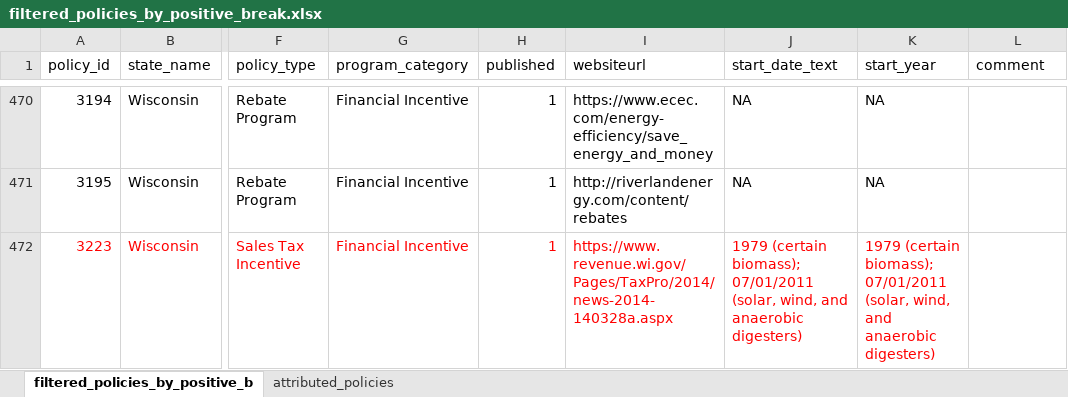
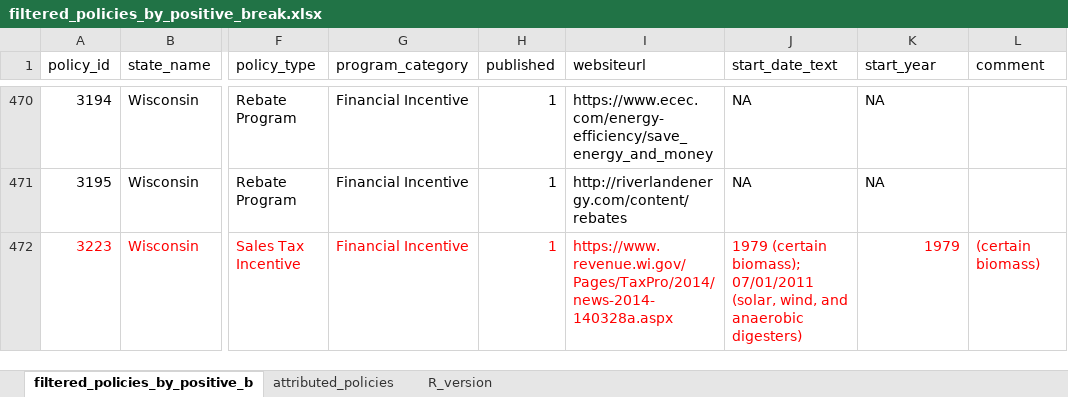
Before and after one commit to lauramenicacci/patent_breakdetection, an Excel workbook: policy_attribution/filtered_policies_by_positive_break.xlsx, sheet filtered_policies_by_positive_b, drawn as a sheet; only a part is shown, gaps mark what is left out; values as stored, in another font and other column widths than the file's, no borders; the diff covers the shown part only; the diff names each change by its address in the sheet, - before the commit and + after, or states it on an @@ line.

```diff
--- a/policy_attribution/filtered_policies_by_positive_break.xlsx (sheet filtered_policies_by_positive_b)
+++ b/policy_attribution/filtered_policies_by_positive_break.xlsx (sheet filtered_policies_by_positive_b)
+sheet tab: R_version
-K472 (start_year): 1979 (certain biomass); 07/01/2011 (solar, wind, and anaerobic digesters)
+K472 (start_year): 1979
-L472 (comment): (empty)
+L472 (comment): (certain biomass)
```
Also changed, not shown: 1 added row and 4 edited cells elsewhere in this sheet, results.xlsx, 6 other files.
